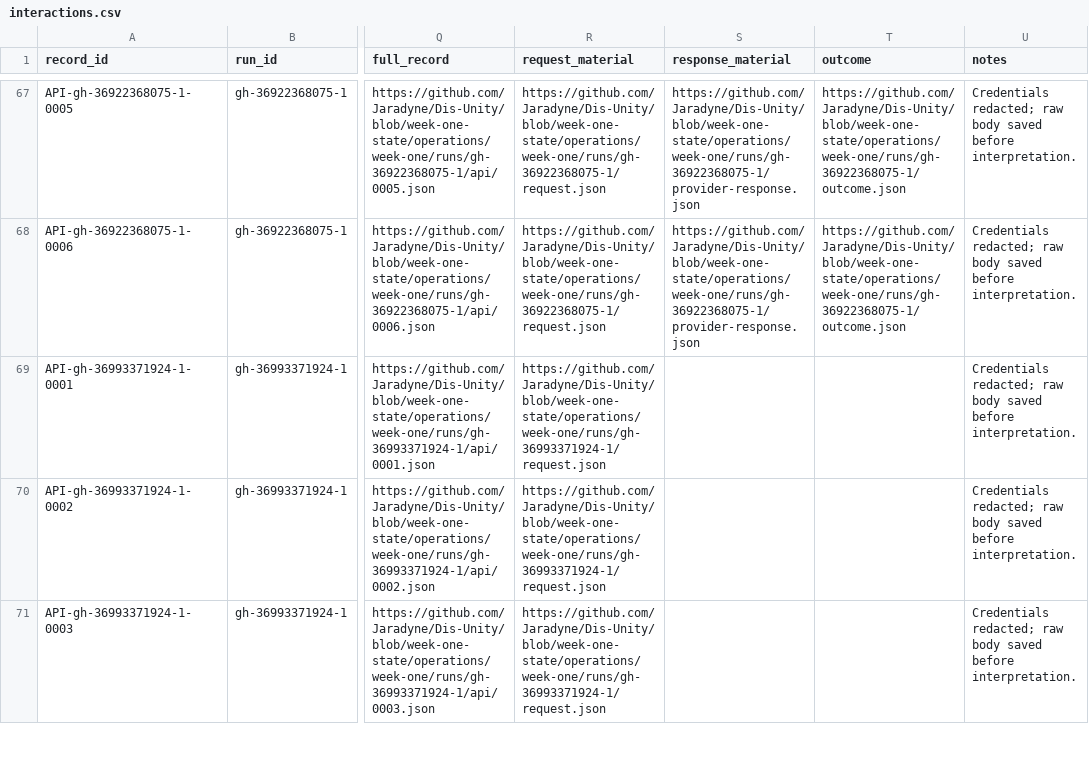
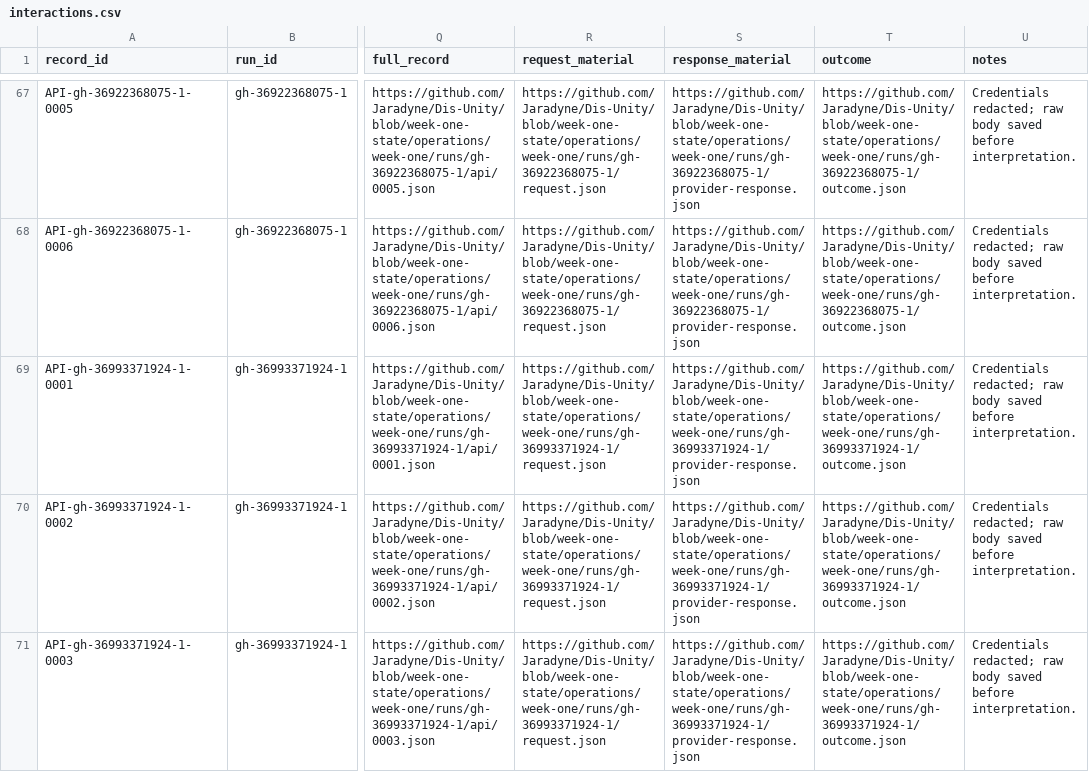
Before and after one commit to Jaradyne/Dis-Unity, a CSV file: digestion/threshold/api/interactions.csv, drawn as a sheet; only a part is shown, gaps mark what is left out; the diff covers the shown part only; the diff names each change by its address in the sheet, - before the commit and + after, or states it on an @@ line.

```diff
--- a/digestion/threshold/api/interactions.csv
+++ b/digestion/threshold/api/interactions.csv
-S69:S71 (response_material): (empty)
+S69:S71 (response_material): https://github.com/Jaradyne/Dis-Unity/blob/week-one-state/operations/week-one/runs/gh-36993371924-1/provider-response.json
-T69:T71 (outcome): (empty)
+T69:T71 (outcome): https://github.com/Jaradyne/Dis-Unity/blob/week-one-state/operations/week-one/runs/gh-36993371924-1/outcome.json
```
Also changed, not shown: 6 edited cells elsewhere in this file, 9 other files.
